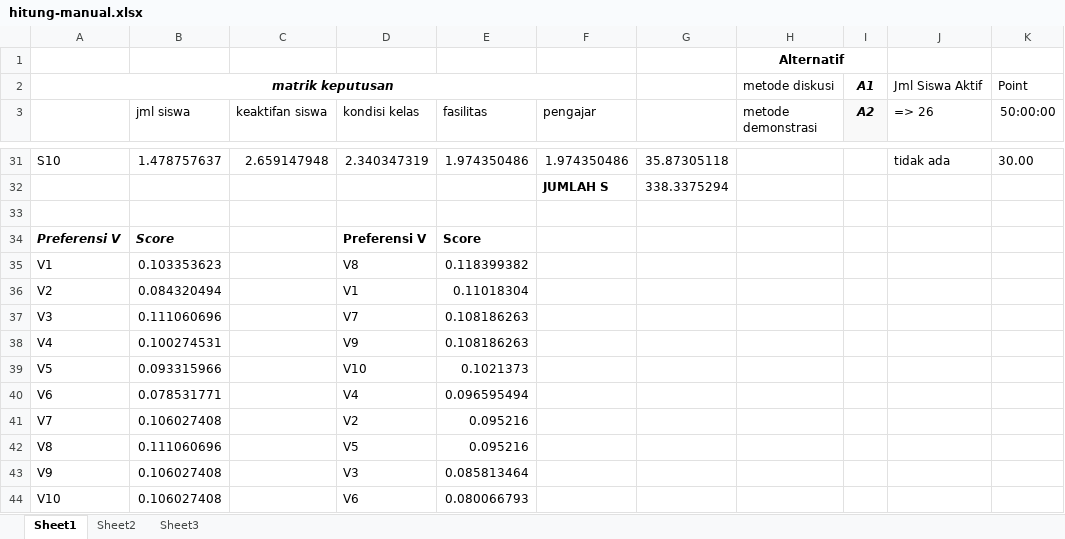
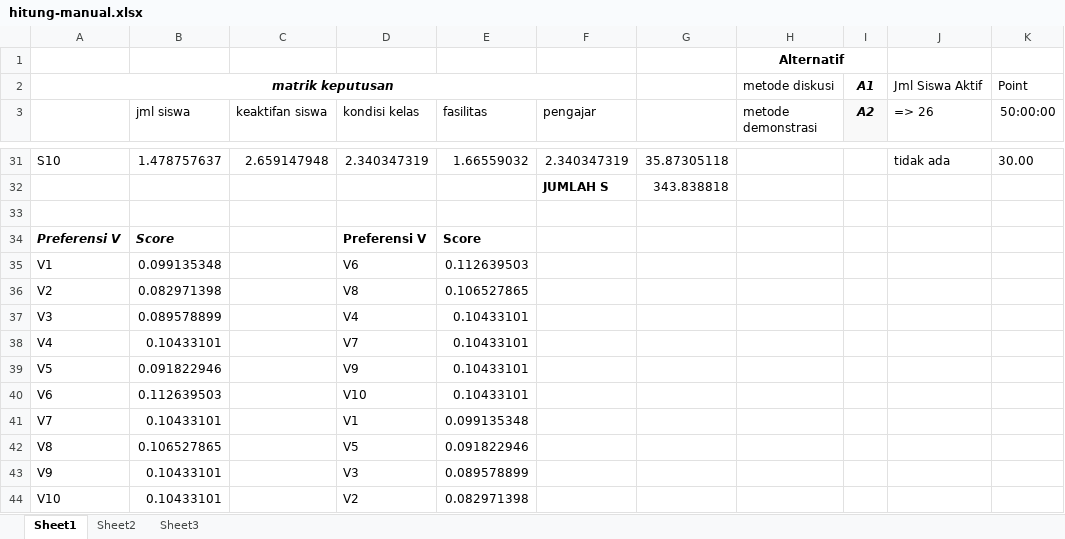
Before and after one commit to fanitriastowo/skripsi, an Excel workbook: dokumentasi/hitung-manual.xlsx, sheet Sheet1, drawn as a sheet; only a part is shown, gaps mark what is left out; values as stored, in another font and other column widths than the file's, no borders; the diff covers the shown part only; the diff names each change by its address in the sheet, - before the commit and + after, or states it on an @@ line.

```diff
--- a/dokumentasi/hitung-manual.xlsx (sheet Sheet1)
+++ b/dokumentasi/hitung-manual.xlsx (sheet Sheet1)
-E31 (fasilitas): 1.974350486
+E31 (fasilitas): 1.66559032
-F31 (pengajar): 1.974350486
+F31 (pengajar): 2.340347319
-G32: 338.3375294
+G32: 343.838818
-B35 (jml siswa): 0.103353623
+B35 (jml siswa): 0.099135348
-D35 (kondisi kelas): V8
+D35 (kondisi kelas): V6
-E35 (fasilitas): 0.118399382
+E35 (fasilitas): 0.112639503
-B36 (jml siswa): 0.084320494
+B36 (jml siswa): 0.082971398
-D36 (kondisi kelas): V1
+D36 (kondisi kelas): V8
-E36 (fasilitas): 0.11018304
+E36 (fasilitas): 0.106527865
-B37 (jml siswa): 0.111060696
+B37 (jml siswa): 0.089578899
-D37 (kondisi kelas): V7
+D37 (kondisi kelas): V4
-E37:E38 (fasilitas): 0.108186263
+E37:E38 (fasilitas): 0.10433101
-B38 (jml siswa): 0.100274531
+B38 (jml siswa): 0.10433101
-D38 (kondisi kelas): V9
+D38 (kondisi kelas): V7
-B39 (jml siswa): 0.093315966
+B39 (jml siswa): 0.091822946
-D39 (kondisi kelas): V10
+D39 (kondisi kelas): V9
-E39 (fasilitas): 0.1021373
+E39 (fasilitas): 0.10433101
-B40 (jml siswa): 0.078531771
+B40 (jml siswa): 0.112639503
-D40 (kondisi kelas): V4
+D40 (kondisi kelas): V10
-E40 (fasilitas): 0.096595494
+E40 (fasilitas): 0.10433101
-B41 (jml siswa): 0.106027408
+B41 (jml siswa): 0.10433101
-D41 (kondisi kelas): V2
+D41 (kondisi kelas): V1
-E41 (fasilitas): 0.095216
+E41 (fasilitas): 0.099135348
-B42 (jml siswa): 0.111060696
+B42 (jml siswa): 0.106527865
-E42 (fasilitas): 0.095216
+E42 (fasilitas): 0.091822946
-B43:B44 (jml siswa): 0.106027408
+B43:B44 (jml siswa): 0.10433101
-E43 (fasilitas): 0.085813464
+E43 (fasilitas): 0.089578899
-D44 (kondisi kelas): V6
+D44 (kondisi kelas): V2
-E44 (fasilitas): 0.080066793
+E44 (fasilitas): 0.082971398
```
Also changed, not shown: 33 edited cells elsewhere in this sheet.
